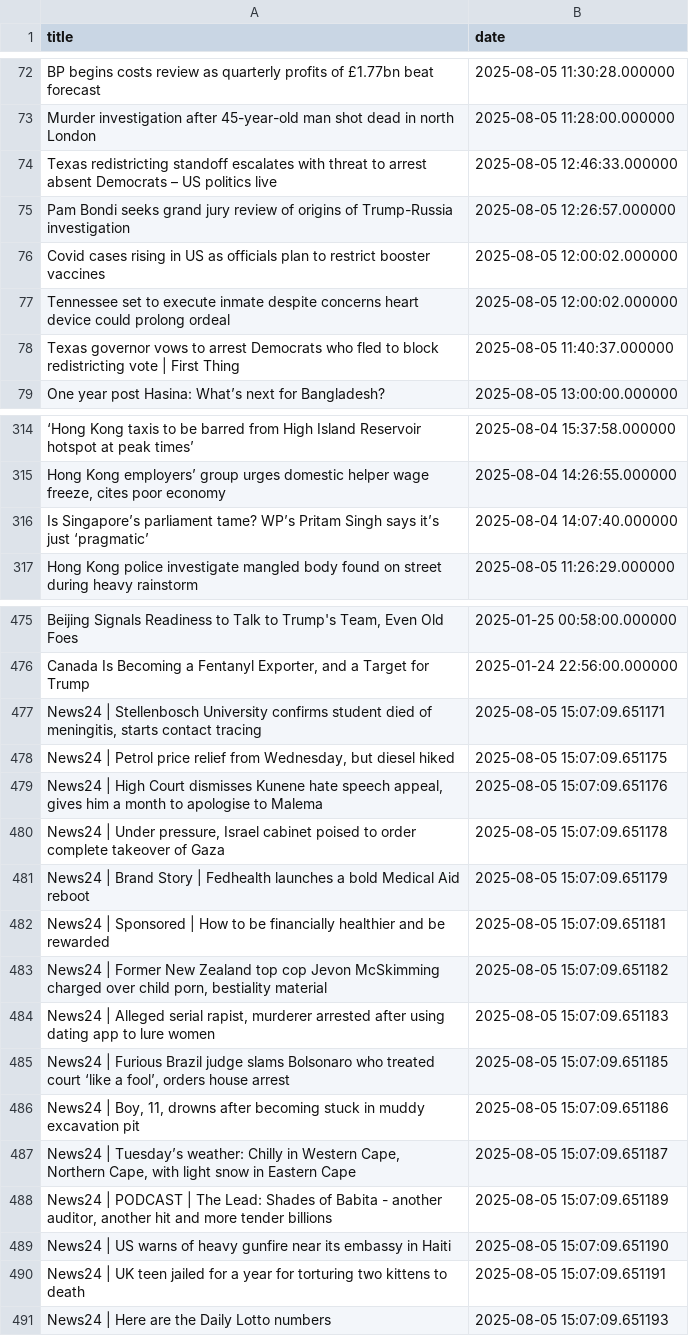
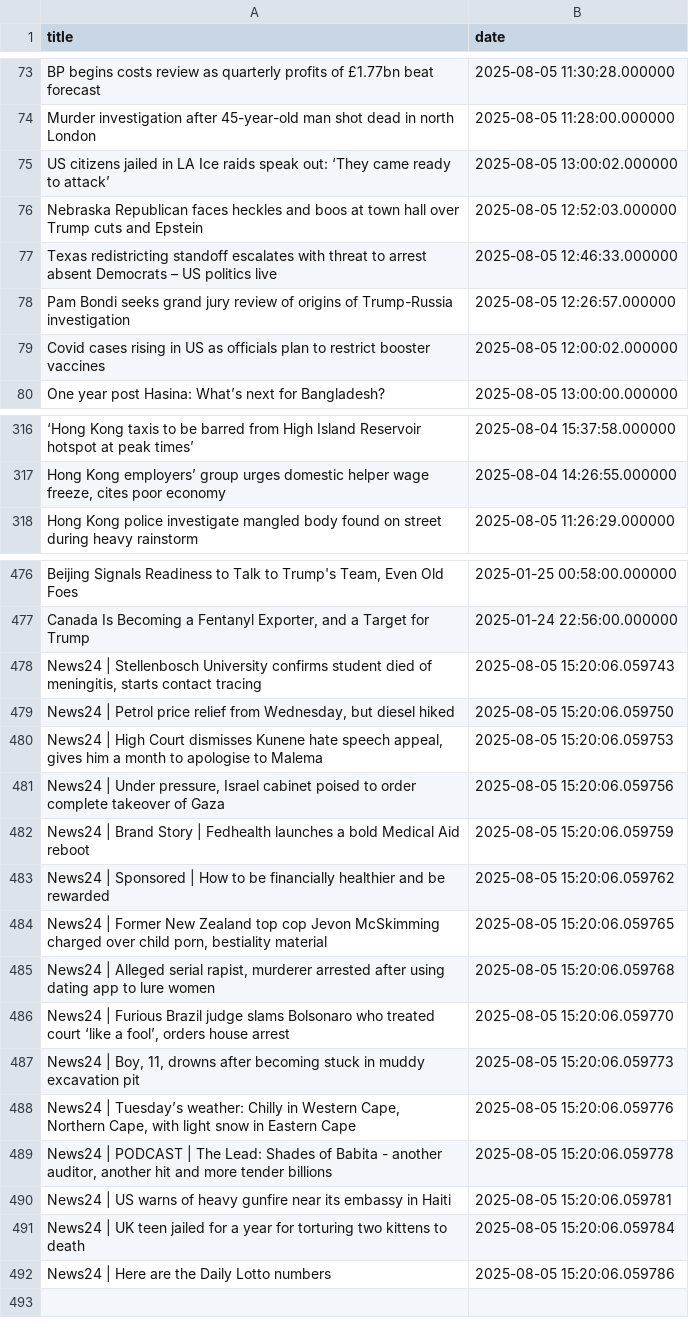
Before and after one commit to jluisvim/event-context, a CSV file: data/daily/2025-08-05.csv, drawn as a sheet; only a part is shown, gaps mark what is left out; removed rows and columns are numbered as before the commit, all else as after; the diff covers the shown part only; the diff names each change by its address in the sheet, - before the commit and + after, or states it on an @@ line.

```diff
--- a/data/daily/2025-08-05.csv
+++ b/data/daily/2025-08-05.csv
+row 75: US citizens jailed in LA Ice raids speak out: ‘They came ready to attack’ | 2025-08-05 13:00:02.000000
+row 76: Nebraska Republican faces heckles and boos at town hall over Trump cuts and Epstein | 2025-08-05 12:52:03.000000
-row 77: Tennessee set to execute inmate despite concerns heart device could prolong ordeal | 2025-08-05 12:00:02.000000
-row 78: Texas governor vows to arrest Democrats who fled to block redistricting vote | First Thing | 2025-08-05 11:40:37.000000
-row 316: Is Singapore’s parliament tame? WP’s Pritam Singh says it’s just ‘pragmatic’ | 2025-08-04 14:07:40.000000
-B478 (date): 2025-08-05 15:07:09.651171
+B478 (date): 2025-08-05 15:20:06.059743
-B479 (date): 2025-08-05 15:07:09.651175
+B479 (date): 2025-08-05 15:20:06.059750
-B480 (date): 2025-08-05 15:07:09.651176
+B480 (date): 2025-08-05 15:20:06.059753
-B481 (date): 2025-08-05 15:07:09.651178
+B481 (date): 2025-08-05 15:20:06.059756
-B482 (date): 2025-08-05 15:07:09.651179
+B482 (date): 2025-08-05 15:20:06.059759
-B483 (date): 2025-08-05 15:07:09.651181
+B483 (date): 2025-08-05 15:20:06.059762
-B484 (date): 2025-08-05 15:07:09.651182
+B484 (date): 2025-08-05 15:20:06.059765
-B485 (date): 2025-08-05 15:07:09.651183
+B485 (date): 2025-08-05 15:20:06.059768
-B486 (date): 2025-08-05 15:07:09.651185
+B486 (date): 2025-08-05 15:20:06.059770
-B487 (date): 2025-08-05 15:07:09.651186
+B487 (date): 2025-08-05 15:20:06.059773
-B488 (date): 2025-08-05 15:07:09.651187
+B488 (date): 2025-08-05 15:20:06.059776
-B489 (date): 2025-08-05 15:07:09.651189
+B489 (date): 2025-08-05 15:20:06.059778
-B490 (date): 2025-08-05 15:07:09.651190
+B490 (date): 2025-08-05 15:20:06.059781
-B491 (date): 2025-08-05 15:07:09.651191
+B491 (date): 2025-08-05 15:20:06.059784
-B492 (date): 2025-08-05 15:07:09.651193
+B492 (date): 2025-08-05 15:20:06.059786
```
Also changed, not shown: 6 added rows, 4 removed rows, 4 moved rows and 51 edited cells elsewhere in this file, results/daily/2025-08-05/news_with_topics.csv, 7 other files.
